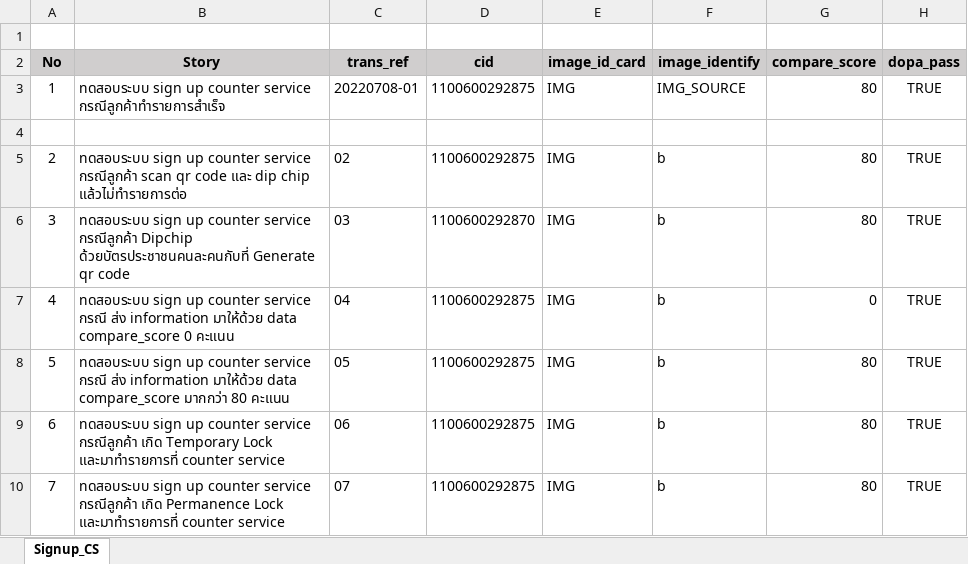
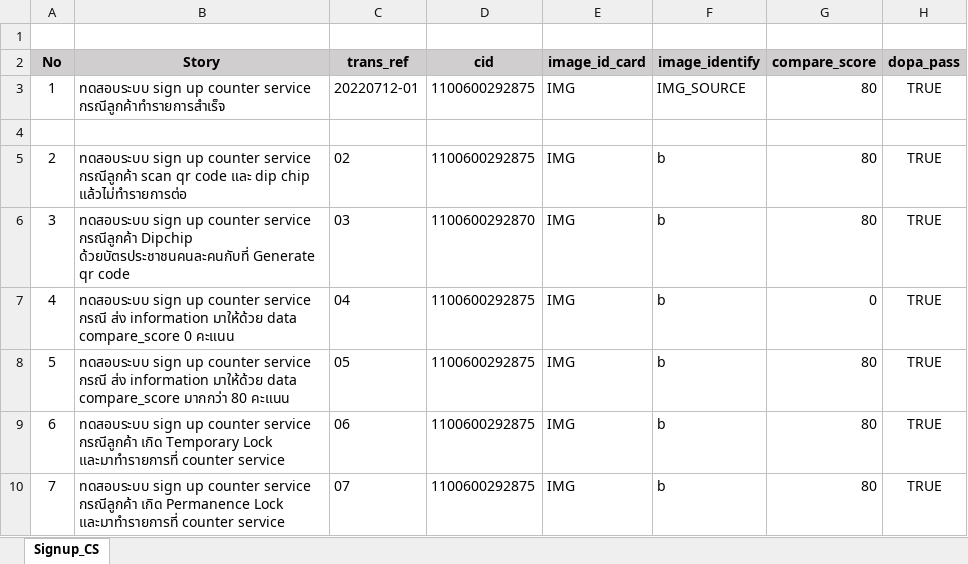
Before and after one commit to Aumpatpol-2537/eKYC_preprod, an Excel workbook: api-ekyc/Counter_service.xlsx, sheet Signup_CS, drawn as a sheet; only a part is shown; values as stored, in another font and other column widths than the file's, no borders; the diff names each change by its address in the sheet, - before the commit and + after, or states it on an @@ line.

```diff
--- a/api-ekyc/Counter_service.xlsx (sheet Signup_CS)
+++ b/api-ekyc/Counter_service.xlsx (sheet Signup_CS)
-C3 (trans_ref): 20220708-01
+C3 (trans_ref): 20220712-01
```
Also changed, not shown: api-ekyc/[QA]eKYC_TEST_Doc_Version 1.5.xlsx, 19 other files.
